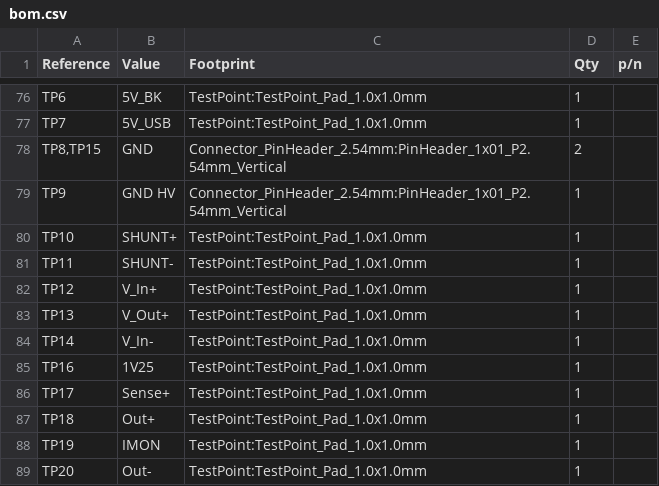
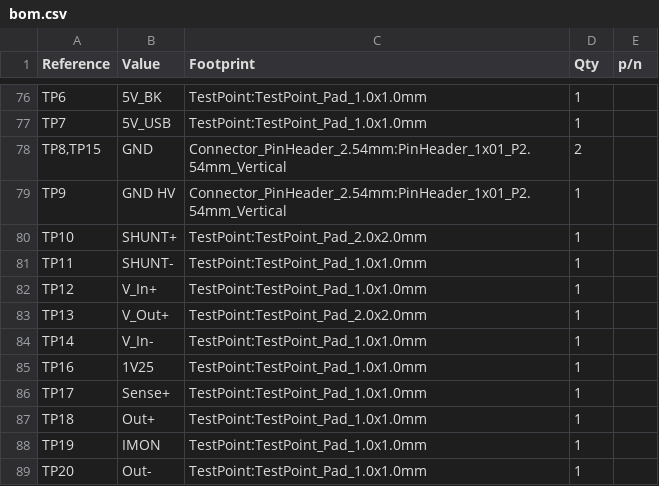
Before and after one commit to lhr-solar/BPS-Amperes, a CSV file: Hardware/docs/bom.csv, drawn as a sheet; only a part is shown, gaps mark what is left out.

```diff
--- a/Hardware/docs/bom.csv
+++ b/Hardware/docs/bom.csv
@@ -79,6 +79,6 @@
 "TP9","GND HV","Connector_PinHeader_2.54mm:PinHeader_1x01_P2.54mm_Vertical","1",""
-"TP10","SHUNT+","TestPoint:TestPoint_Pad_1.0x1.0mm","1",""
+"TP10","SHUNT+","TestPoint:TestPoint_Pad_2.0x2.0mm","1",""
 "TP11","SHUNT-","TestPoint:TestPoint_Pad_1.0x1.0mm","1",""
 "TP12","V_In+","TestPoint:TestPoint_Pad_1.0x1.0mm","1",""
-"TP13","V_Out+","TestPoint:TestPoint_Pad_1.0x1.0mm","1",""
+"TP13","V_Out+","TestPoint:TestPoint_Pad_2.0x2.0mm","1",""
 "TP14","V_In-","TestPoint:TestPoint_Pad_1.0x1.0mm","1",""
```
Also changed, not shown: 24 other files.
